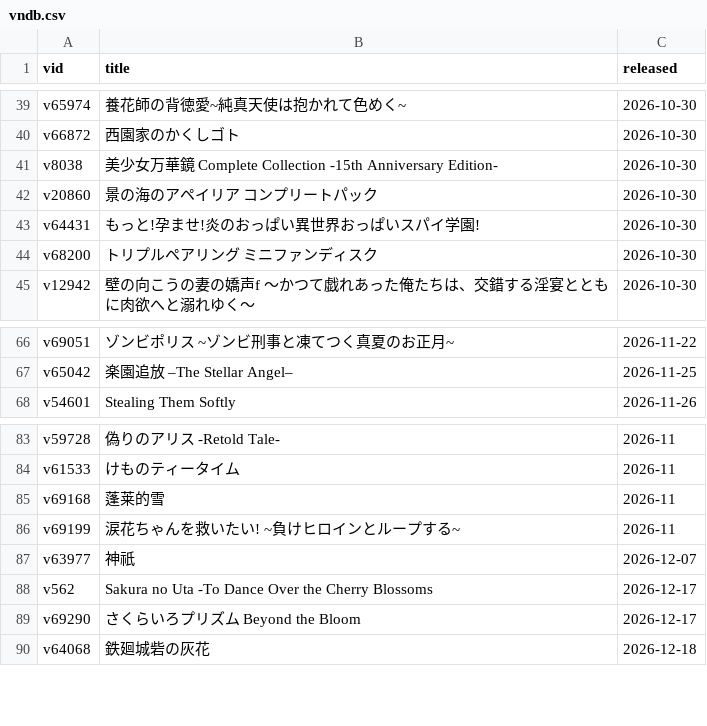
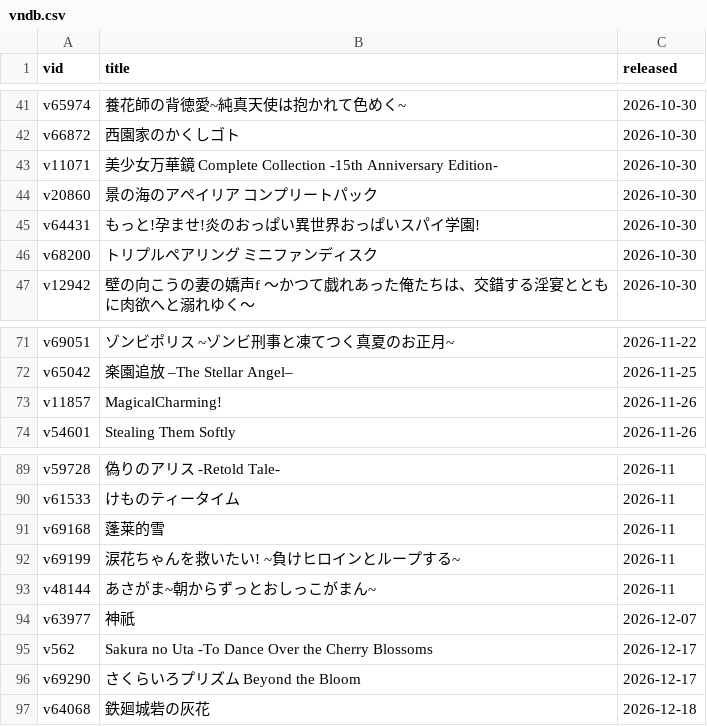
Before and after one commit to Vinfall/VNDB-Calendar, a CSV file: output/vndb.csv, drawn as a sheet; only a part is shown, gaps mark what is left out; the diff covers the shown part only.

```diff
--- a/output/vndb.csv
+++ b/output/vndb.csv
@@ -40,3 +42,3 @@ v65974;養花師の背徳愛~純真天使は抱かれて色めく~;2026-10-30
 v66872;西園家のかくしゴト;2026-10-30
-v8038;美少女万華鏡 Complete Collection -15th Anniversary Edition-;2026-10-30
+v11071;美少女万華鏡 Complete Collection -15th Anniversary Edition-;2026-10-30
 v20860;景の海のアペイリア コンプリートパック;2026-10-30
@@ -67,2 +72,3 @@ v69051;ゾンビポリス ~ゾンビ刑事と凍てつく真夏のお正月~;202
 v65042;楽園追放 –The Stellar Angel–;2026-11-25
+v11857;MagicalCharming!;2026-11-26
 v54601;Stealing Them Softly;2026-11-26
@@ -86,2 +92,3 @@ v69168;蓬莱的雪;2026-11
 v69199;涙花ちゃんを救いたい! ~負けヒロインとループする~;2026-11
+v48144;あさがま~朝からずっとおしっこがまん~;2026-11
 v63977;神祇;2026-12-07
```
Also changed, not shown: 5 added rows, 9 removed rows and 1 edited cell elsewhere in this file, 2 other files.
